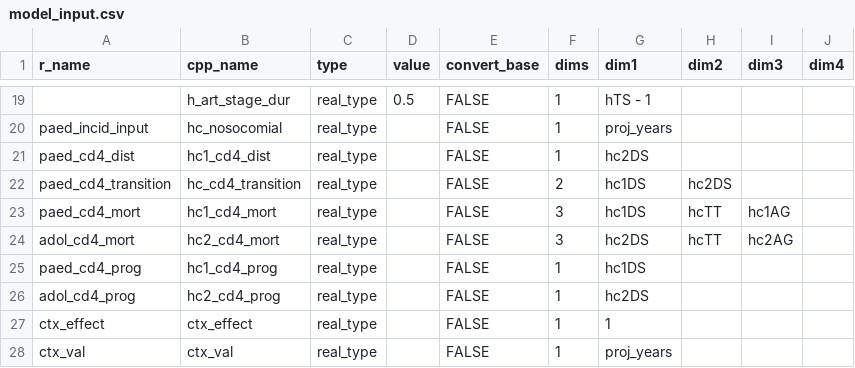
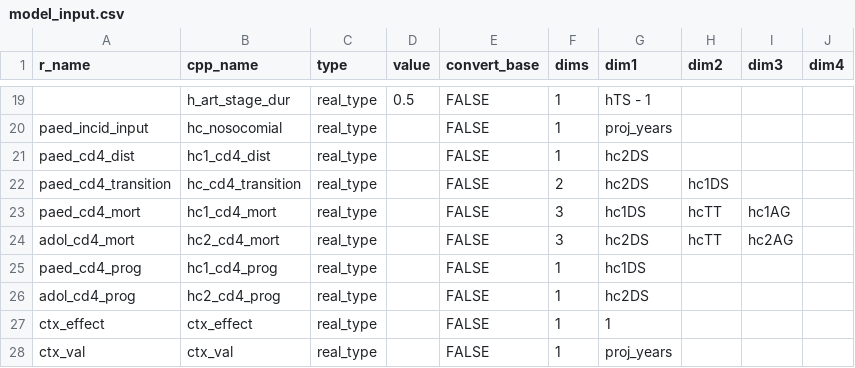
Before and after one commit to hivtools/leapfrog, a CSV file: inst/cpp_generation/model_input.csv, drawn as a sheet; only a part is shown, gaps mark what is left out.

```diff
--- a/inst/cpp_generation/model_input.csv
+++ b/inst/cpp_generation/model_input.csv
@@ -21,3 +21,3 @@ paed_incid_input,hc_nosocomial,real_type,,FALSE,1,proj_years,,,
 paed_cd4_dist,hc1_cd4_dist,real_type,,FALSE,1,hc2DS,,,
-paed_cd4_transition,hc_cd4_transition,real_type,,FALSE,2,hc1DS,hc2DS,,
+paed_cd4_transition,hc_cd4_transition,real_type,,FALSE,2,hc2DS,hc1DS,,
 paed_cd4_mort,hc1_cd4_mort,real_type,,FALSE,3,hc1DS,hcTT,hc1AG,
```
Also changed, not shown: inst/cpp_generation/model_output.csv, 5 other files.
